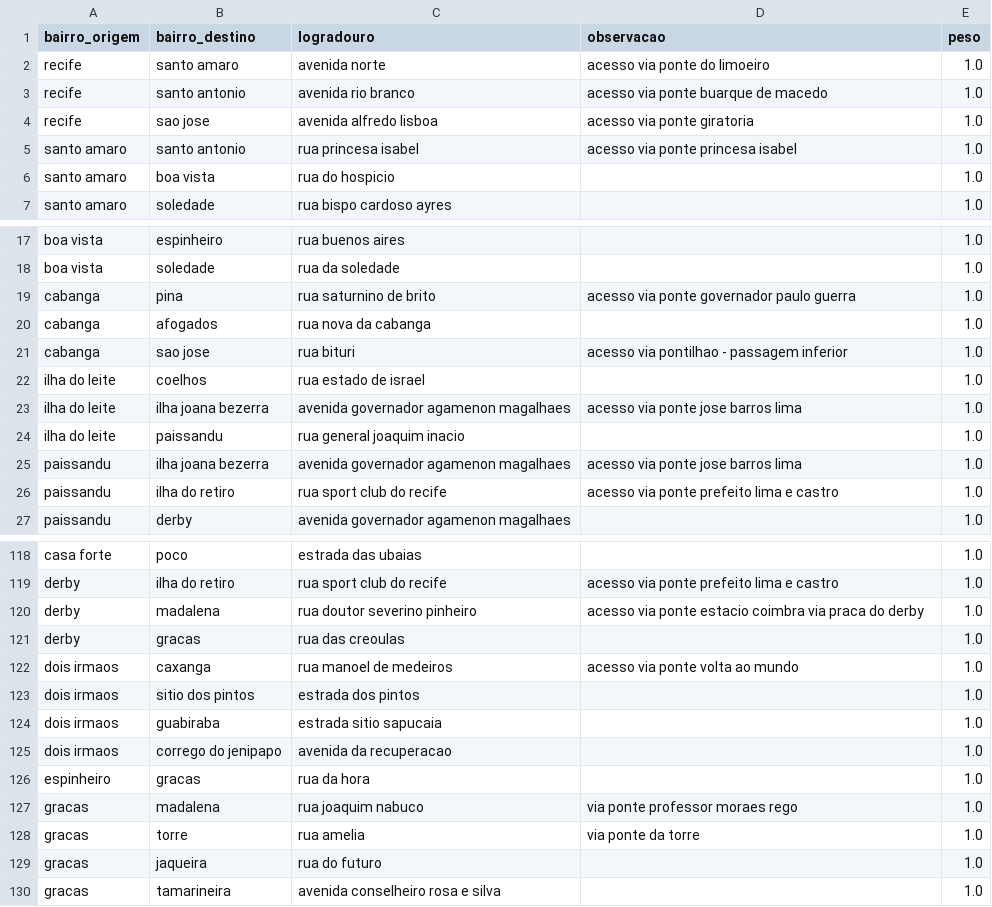
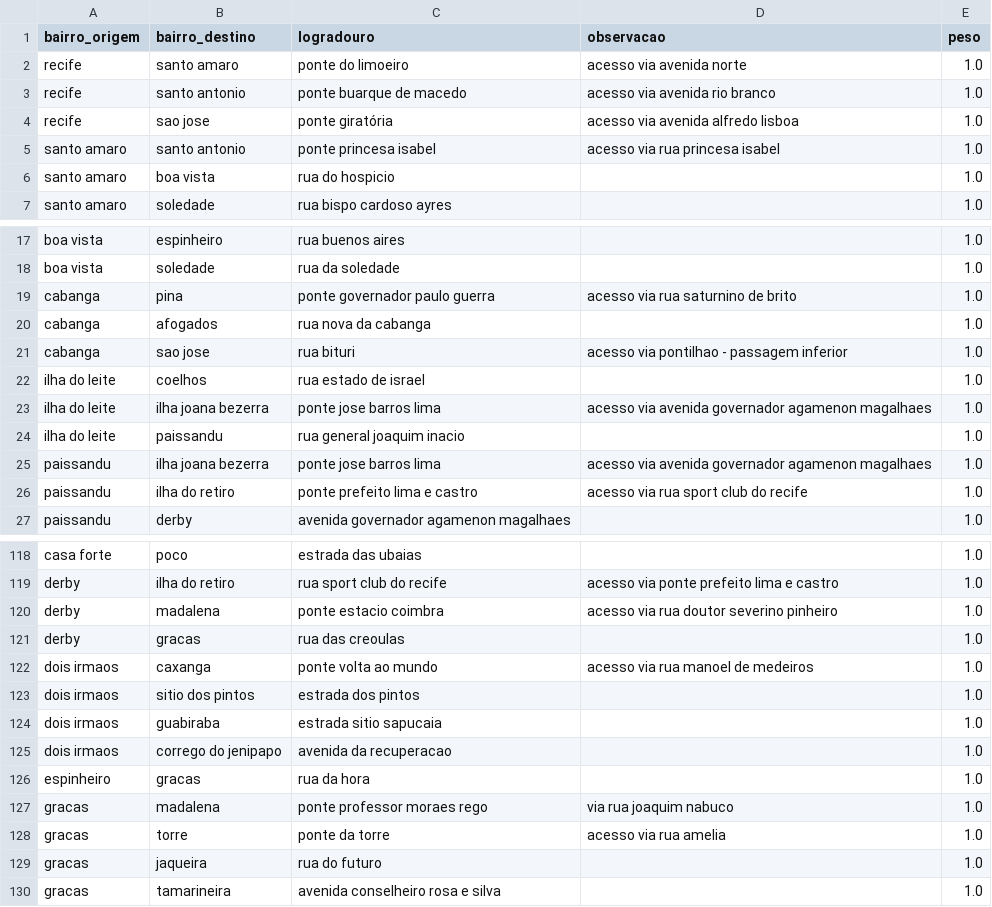
Before and after one commit to apabsp/TrabalhoDeGrafos, a CSV file: projeto-grafos/data/adjacencias_bairros.csv, drawn as a sheet; only a part is shown, gaps mark what is left out; the diff covers the shown part only.

Commit message:
Ajustando acessos (pontes-logradouros)

```diff
--- a/projeto-grafos/data/adjacencias_bairros.csv
+++ b/projeto-grafos/data/adjacencias_bairros.csv
@@ -1,6 +1,6 @@
 bairro_origem,bairro_destino,logradouro,observacao,peso
-recife,santo amaro,avenida norte,acesso via ponte do limoeiro,1.0
-recife,santo antonio,avenida rio branco,acesso via ponte buarque de macedo,1.0
-recife,sao jose,avenida alfredo lisboa,acesso via ponte giratoria,1.0
-santo amaro,santo antonio,rua princesa isabel,acesso via ponte princesa isabel,1.0
+recife,santo amaro,ponte do limoeiro,acesso via avenida norte,1.0
+recife,santo antonio,ponte buarque de macedo,acesso via avenida rio branco,1.0
+recife,sao jose,ponte giratória,acesso via avenida alfredo lisboa,1.0
+santo amaro,santo antonio,ponte princesa isabel,acesso via rua princesa isabel,1.0
 santo amaro,boa vista,rua do hospicio,,1.0
@@ -18,3 +18,3 @@ boa vista,espinheiro,rua buenos aires,,1.0
 boa vista,soledade,rua da soledade,,1.0
-cabanga,pina,rua saturnino de brito,acesso via ponte governador paulo guerra,1.0
+cabanga,pina,ponte governador paulo guerra,acesso via rua saturnino de brito,1.0
 cabanga,afogados,rua nova da cabanga,,1.0
@@ -22,6 +22,6 @@ cabanga,sao jose,rua bituri,acesso via pontilhao - passagem inferior,1.0
 ilha do leite,coelhos,rua estado de israel,,1.0
-ilha do leite,ilha joana bezerra,avenida governador agamenon magalhaes,acesso via ponte jose barros lima,1.0
+ilha do leite,ilha joana bezerra,ponte jose barros lima,acesso via avenida governador agamenon magalhaes,1.0
 ilha do leite,paissandu,rua general joaquim inacio,,1.0
-paissandu,ilha joana bezerra,avenida governador agamenon magalhaes,acesso via ponte jose barros lima,1.0
-paissandu,ilha do retiro,rua sport club do recife,acesso via ponte prefeito lima e castro,1.0
+paissandu,ilha joana bezerra,ponte jose barros lima,acesso via avenida governador agamenon magalhaes,1.0
+paissandu,ilha do retiro,ponte prefeito lima e castro,acesso via rua sport club do recife,1.0
 paissandu,derby,avenida governador agamenon magalhaes,,1.0
@@ -119,5 +119,5 @@ casa forte,poco,estrada das ubaias,,1.0
 derby,ilha do retiro,rua sport club do recife,acesso via ponte prefeito lima e castro,1.0
-derby,madalena,rua doutor severino pinheiro,acesso via ponte estacio coimbra via praca do derby,1.0
+derby,madalena,ponte estacio coimbra,acesso via rua doutor severino pinheiro,1.0
 derby,gracas,rua das creoulas,,1.0
-dois irmaos,caxanga,rua manoel de medeiros,acesso via ponte volta ao mundo,1.0
+dois irmaos,caxanga,ponte volta ao mundo,acesso via rua manoel de medeiros,1.0
 dois irmaos,sitio dos pintos,estrada dos pintos,,1.0
@@ -126,4 +126,4 @@ dois irmaos,corrego do jenipapo,avenida da recuperacao,,1.0
 espinheiro,gracas,rua da hora,,1.0
-gracas,madalena,rua joaquim nabuco,via ponte professor moraes rego,1.0
-gracas,torre,rua amelia,via ponte da torre,1.0
+gracas,madalena,ponte professor moraes rego,via rua joaquim nabuco,1.0
+gracas,torre,ponte da torre,acesso via rua amelia,1.0
 gracas,jaqueira,rua do futuro,,1.0
```
Also changed, not shown: 9 edited cells elsewhere in this file.
